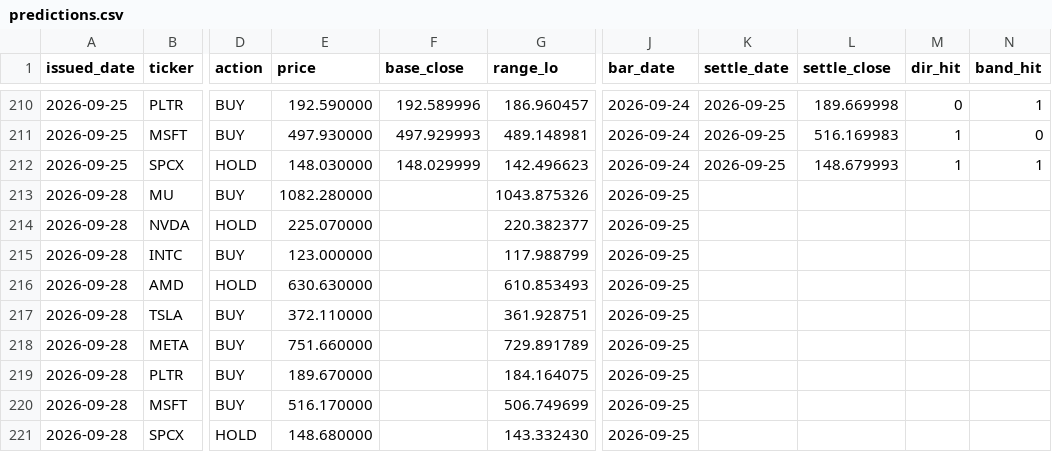
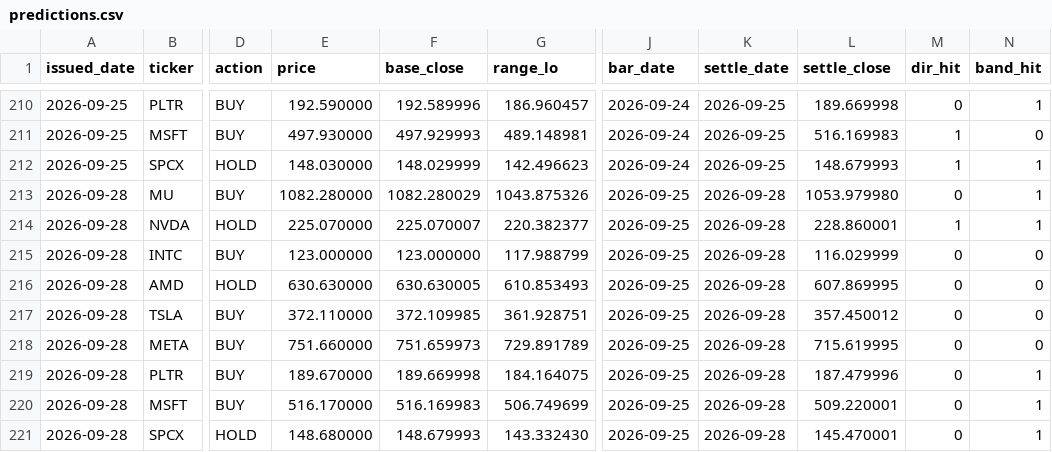
Before and after one commit to cyyaddsg-git/i004-market-bars, a CSV file: data/predictions.csv, drawn as a sheet; only a part is shown, gaps mark what is left out; the diff names each change by its address in the sheet, - before the commit and + after, or states it on an @@ line.

Commit message:
settle: 2026-09-29

```diff
--- a/data/predictions.csv
+++ b/data/predictions.csv
-F213 (base_close): (empty)
+F213 (base_close): 1082.280029
-K213:K221 (settle_date): (empty)
+K213:K221 (settle_date): 2026-09-28
-L213 (settle_close): (empty)
+L213 (settle_close): 1053.979980
-M213 (dir_hit): (empty)
+M213 (dir_hit): 0
-N213:N214 (band_hit): (empty)
+N213:N214 (band_hit): 1
-F214 (base_close): (empty)
+F214 (base_close): 225.070007
-L214 (settle_close): (empty)
+L214 (settle_close): 228.860001
-M214 (dir_hit): (empty)
+M214 (dir_hit): 1
-F215 (base_close): (empty)
+F215 (base_close): 123.000000
-L215 (settle_close): (empty)
+L215 (settle_close): 116.029999
-M215:M221 (dir_hit): (empty)
+M215:M221 (dir_hit): 0
-N215:N218 (band_hit): (empty)
+N215:N218 (band_hit): 0
-F216 (base_close): (empty)
+F216 (base_close): 630.630005
-L216 (settle_close): (empty)
+L216 (settle_close): 607.869995
-F217 (base_close): (empty)
+F217 (base_close): 372.109985
-L217 (settle_close): (empty)
+L217 (settle_close): 357.450012
-F218 (base_close): (empty)
+F218 (base_close): 751.659973
-L218 (settle_close): (empty)
+L218 (settle_close): 715.619995
-F219 (base_close): (empty)
+F219 (base_close): 189.669998
-L219 (settle_close): (empty)
+L219 (settle_close): 187.479996
-N219:N221 (band_hit): (empty)
+N219:N221 (band_hit): 1
-F220 (base_close): (empty)
+F220 (base_close): 516.169983
-L220 (settle_close): (empty)
+L220 (settle_close): 509.220001
-F221 (base_close): (empty)
+F221 (base_close): 148.679993
-L221 (settle_close): (empty)
+L221 (settle_close): 145.470001
```
Also changed, not shown: 1 other file.
